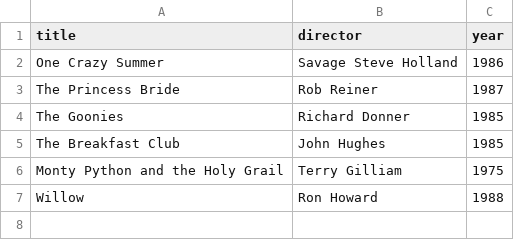
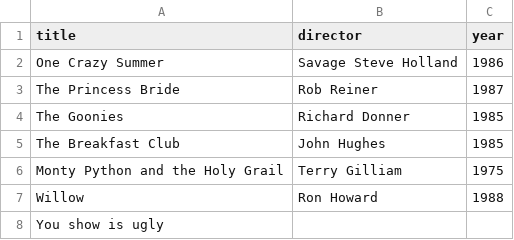
Before and after one commit to anthonythedeveloper/webflyx, a CSV file: classics.csv, drawn as a sheet; the diff names each change by its address in the sheet, - before the commit and + after, or states it on an @@ line.

Commit message:
H : Making the best of it

```diff
--- a/classics.csv
+++ b/classics.csv
+row 8: You show is ugly
```
